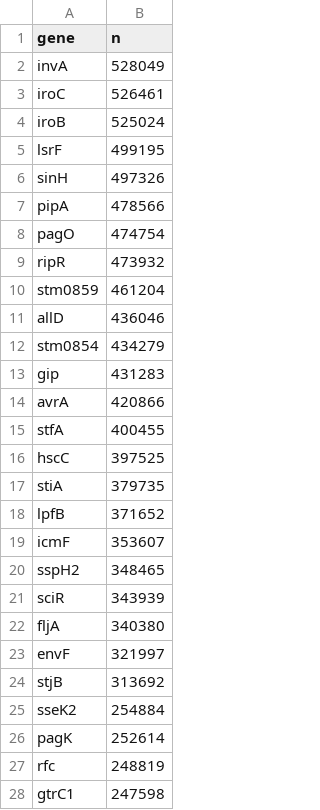
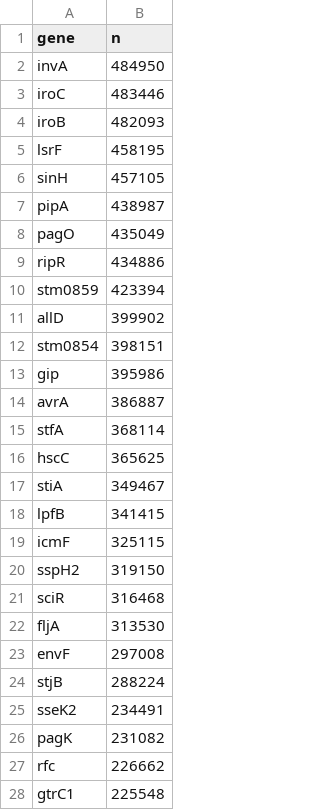
Before and after one commit to jaeminkim518/USDA-FSIS-NCBI-Rule-Mining-Analysis, a CSV file: Output/vir_gene_list.csv, drawn as a sheet; only a part is shown; the diff covers the shown part only.

```diff
--- a/Output/vir_gene_list.csv
+++ b/Output/vir_gene_list.csv
@@ -1,28 +1,28 @@
 gene,n
-invA,528049
-iroC,526461
-iroB,525024
-lsrF,499195
-sinH,497326
-pipA,478566
-pagO,474754
-ripR,473932
-stm0859,461204
-allD,436046
-stm0854,434279
-gip,431283
-avrA,420866
-stfA,400455
-hscC,397525
-stiA,379735
-lpfB,371652
-icmF,353607
-sspH2,348465
-sciR,343939
-fljA,340380
-envF,321997
-stjB,313692
-sseK2,254884
-pagK,252614
-rfc,248819
-gtrC1,247598
+invA,484950
+iroC,483446
+iroB,482093
+lsrF,458195
+sinH,457105
+pipA,438987
+pagO,435049
+ripR,434886
+stm0859,423394
+allD,399902
+stm0854,398151
+gip,395986
+avrA,386887
+stfA,368114
+hscC,365625
+stiA,349467
+lpfB,341415
+icmF,325115
+sspH2,319150
+sciR,316468
+fljA,313530
+envF,297008
+stjB,288224
+sseK2,234491
+pagK,231082
+rfc,226662
+gtrC1,225548
```
Also changed, not shown: 14 added rows, 15 removed rows and 68 edited cells elsewhere in this file, Output/amr_gene_list.csv, Output/counts_by_year.csv, 12 other files.
